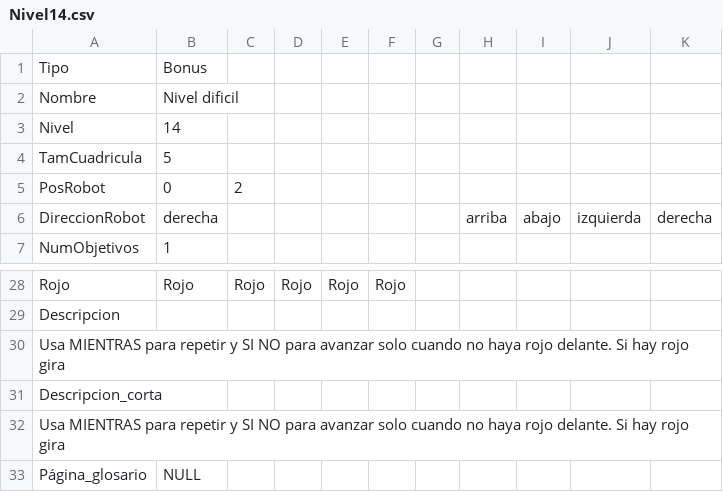
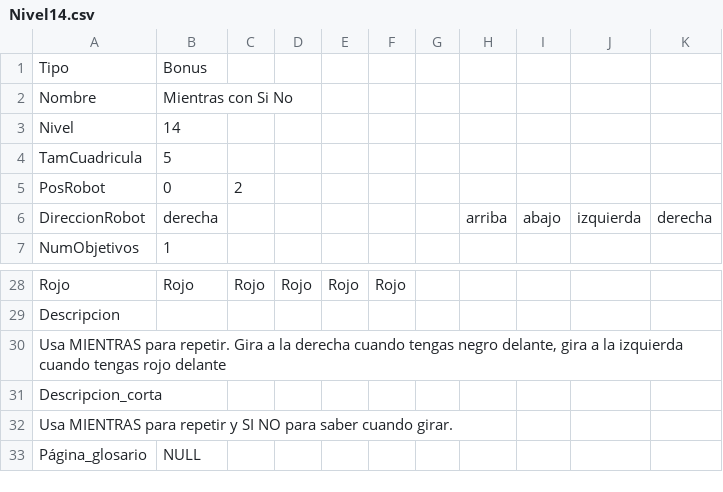
Before and after one commit to josePalominoUrena/PFG-DislexCode, a CSV file: Niveles/Nivel14.csv, drawn as a sheet; only a part is shown, gaps mark what is left out.

```diff
--- a/Niveles/Nivel14.csv
+++ b/Niveles/Nivel14.csv
@@ -1,3 +1,3 @@
 Tipo;Bonus;;;;;;;;;
-Nombre;Nivel dificil;;;;;;;;;
+Nombre;Mientras con Si No;;;;;;;;;
 Nivel;14;;;;;;;;;
@@ -29,5 +29,5 @@ Rojo;Rojo;Rojo;Rojo;Rojo;Rojo;;;;;
 Descripcion;;;;;;;;;;
-Usa MIENTRAS para repetir y SI NO para avanzar solo cuando no haya rojo delante. Si hay rojo gira;;;;;;;;;;
+Usa MIENTRAS para repetir. Gira a la derecha cuando tengas negro delante, gira a la izquierda cuando tengas rojo delante;;;;;;;;;;
 Descripcion_corta;;;;;;;;;;
-Usa MIENTRAS para repetir y SI NO para avanzar solo cuando no haya rojo delante. Si hay rojo gira;;;;;;;;;;
+Usa MIENTRAS para repetir y SI NO para saber cuando girar.;;;;;;;;;;
 Página_glosario;NULL;;;;;;;;;
```
Also changed, not shown: Niveles/Nivel10.csv, Niveles/Nivel11.csv, 25 other files.
